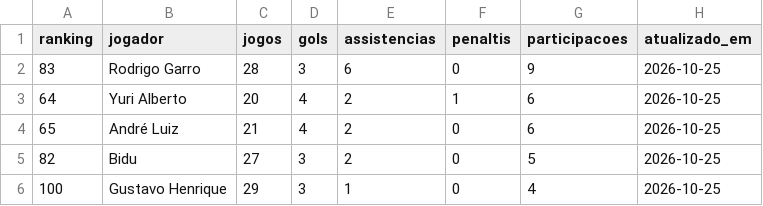
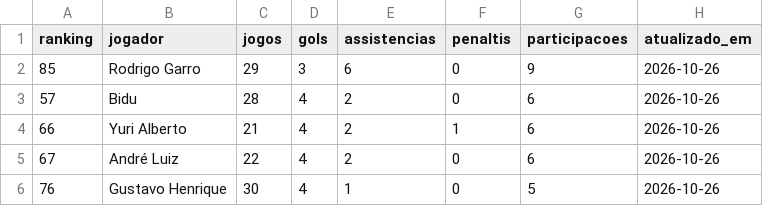
Before and after one commit to edsonsena15-lab/analise_corinthians, a CSV file: artilharia_corinthians.csv, drawn as a sheet.

```diff
--- a/artilharia_corinthians.csv
+++ b/artilharia_corinthians.csv
@@ -1,6 +1,6 @@
 ranking,jogador,jogos,gols,assistencias,penaltis,participacoes,atualizado_em
-83,Rodrigo Garro,28,3,6,0,9,2026-10-25
-64,Yuri Alberto,20,4,2,1,6,2026-10-25
-65,André Luiz,21,4,2,0,6,2026-10-25
-82,Bidu,27,3,2,0,5,2026-10-25
-100,Gustavo Henrique,29,3,1,0,4,2026-10-25
+85,Rodrigo Garro,29,3,6,0,9,2026-10-26
+57,Bidu,28,4,2,0,6,2026-10-26
+66,Yuri Alberto,21,4,2,1,6,2026-10-26
+67,André Luiz,22,4,2,0,6,2026-10-26
+76,Gustavo Henrique,30,4,1,0,5,2026-10-26
```
Also changed, not shown: corinthians_serie_a_2026_todos_jogos.csv, simulacao_serie_a.csv, 2 other files.
